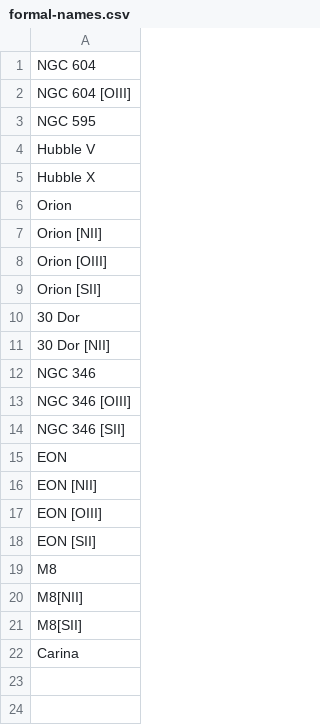
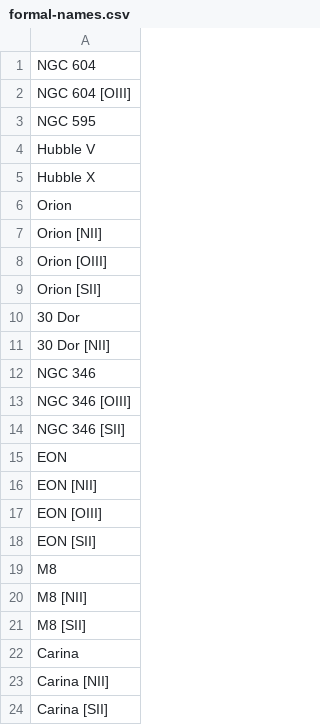
Before and after one commit to JavGVastro/PhD.Paper, a CSV file: name-list/formal-names.csv, drawn as a sheet.

```diff
--- a/name-list/formal-names.csv
+++ b/name-list/formal-names.csv
@@ -19,4 +19,6 @@ EON [SII]
 M8
-M8[NII]
-M8[SII]
+M8 [NII]
+M8 [SII]
 Carina
+Carina [NII]
+Carina [SII]
```
Also changed, not shown: name-list/sample-names.csv, 9 other files.
